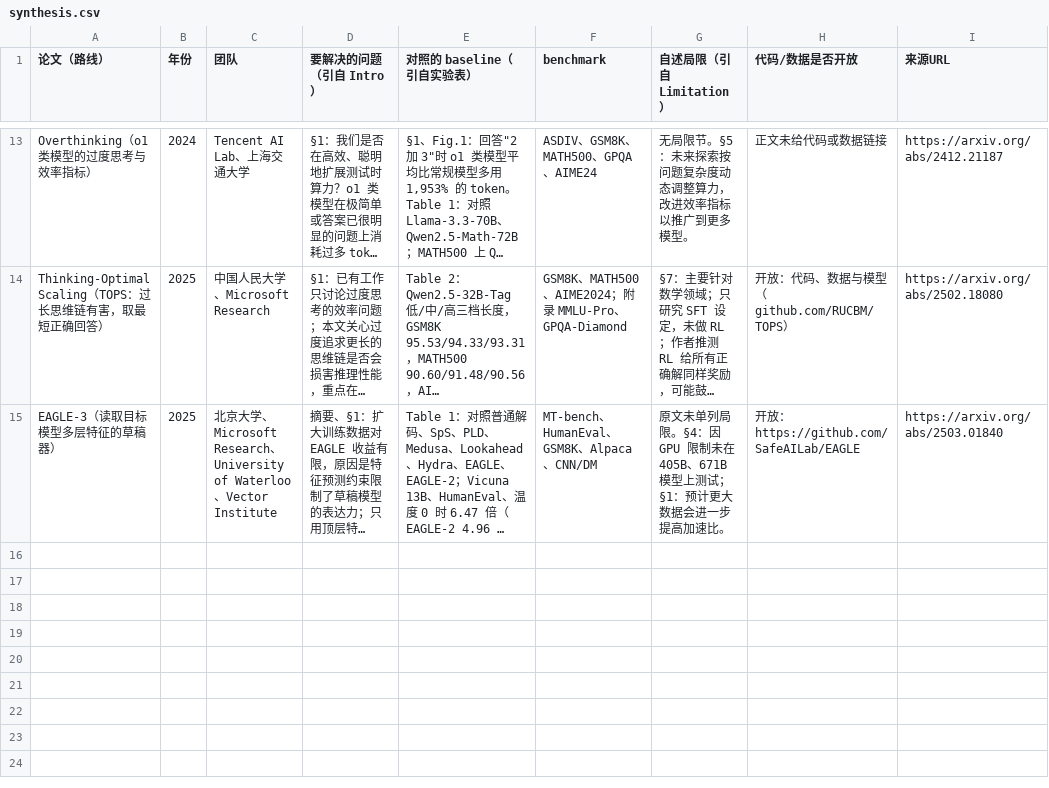
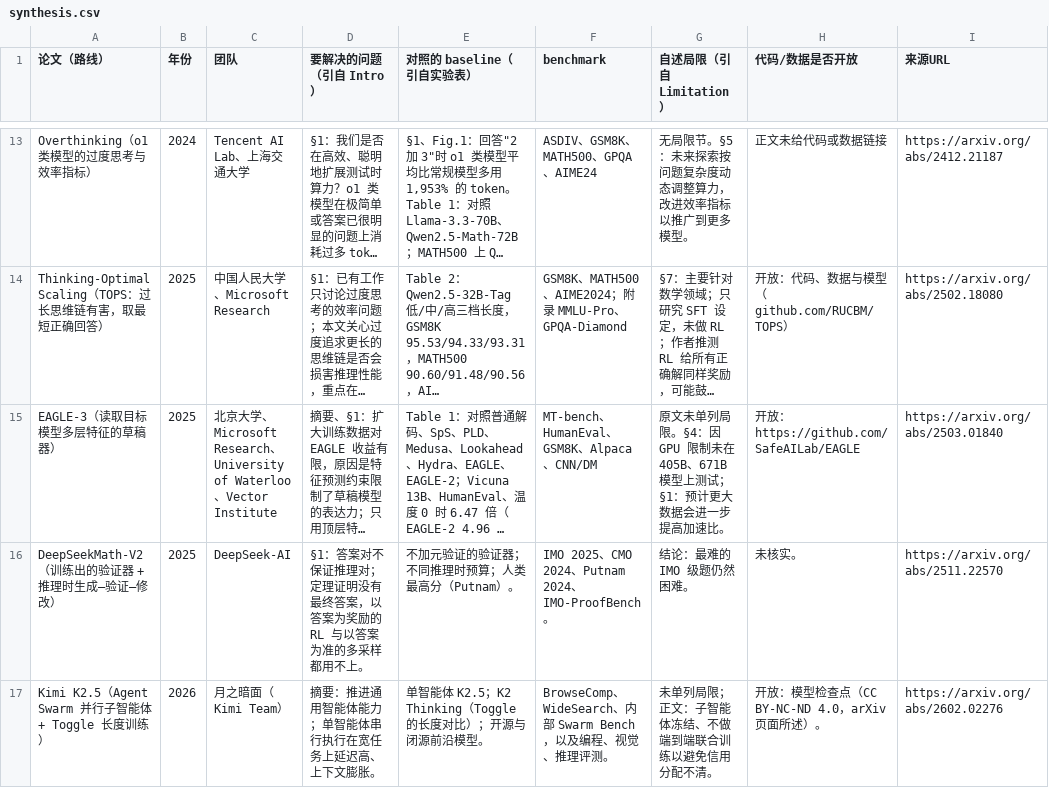
Before and after one commit to hk865/my-knowledge-data-base, a CSV file: llm/fields/inference/synthesis.csv, drawn as a sheet; only a part is shown, gaps mark what is left out; long unchanged cells end in …; the diff names each change by its address in the sheet, - before the commit and + after, or states it on an @@ line.

```diff
--- a/llm/fields/inference/synthesis.csv
+++ b/llm/fields/inference/synthesis.csv
+row 16: DeepSeekMath-V2（训练出的验证器 + 推理时生成—验证—修改） | 2025 | DeepSeek-AI | §1：答案对不保证推理对；定理证明没有最终答案，以答案为奖励的 RL 与以答案为准的多采样都用不上。 | 不加元验证的验证器；不同推理时预算；人类最高分（Putnam）。 | IMO 2025、CMO 2024、Putnam 2024、IMO-ProofBench。 | 结论：最难的 IMO 级题仍然困难。 | 未核实。 | https://arxiv.org/abs/2511.22570
+row 17: Kimi K2.5（Agent Swarm 并行子智能体 + Toggle 长度训练） | 2026 | 月之暗面（Kimi Team） | 摘要：推进通用智能体能力；单智能体串行执行在宽任务上延迟高、上下文膨胀。 | 单智能体 K2.5；K2 Thinking（Toggle 的长度对比）；开源与闭源前沿模型。 | BrowseComp、WideSearch、内部 Swarm Bench，以及编程、视觉、推理评测。 | 未单列局限；正文：子智能体冻结、不做端到端联合训练以避免信用分配不清。 | 开放：模型检查点（CC BY-NC-ND 4.0，arXiv 页面所述）。 | https://arxiv.org/abs/2602.02276
```
Also changed, not shown: llm/fields/architecture/synthesis.csv, llm/fields/long-context/synthesis.csv, 56 other files.
